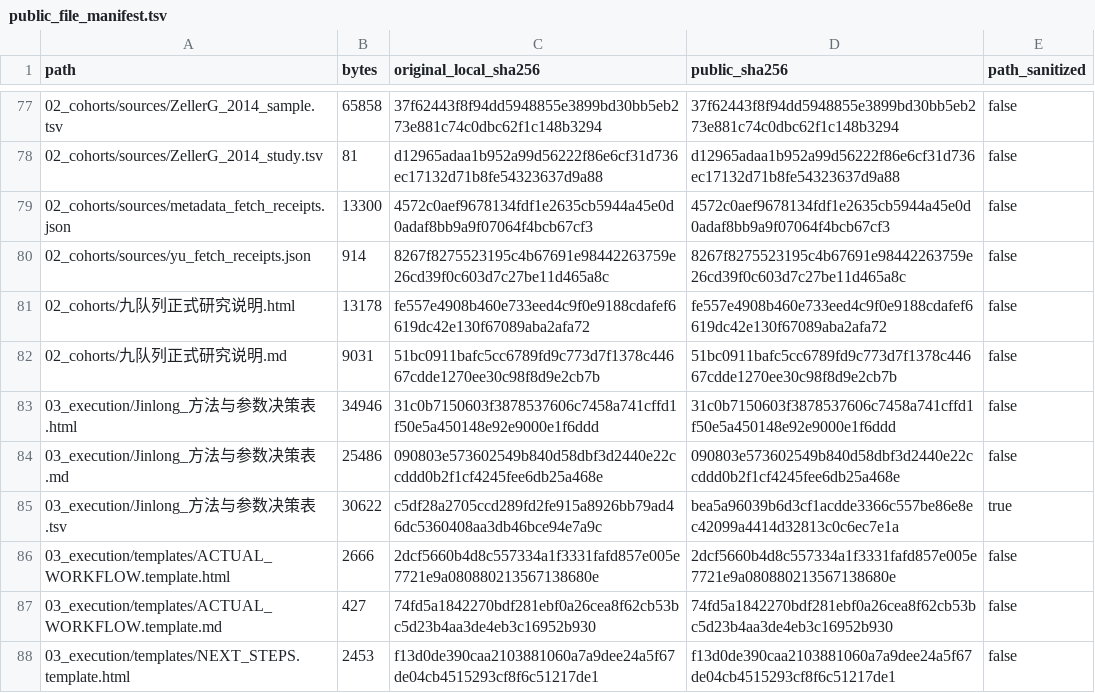
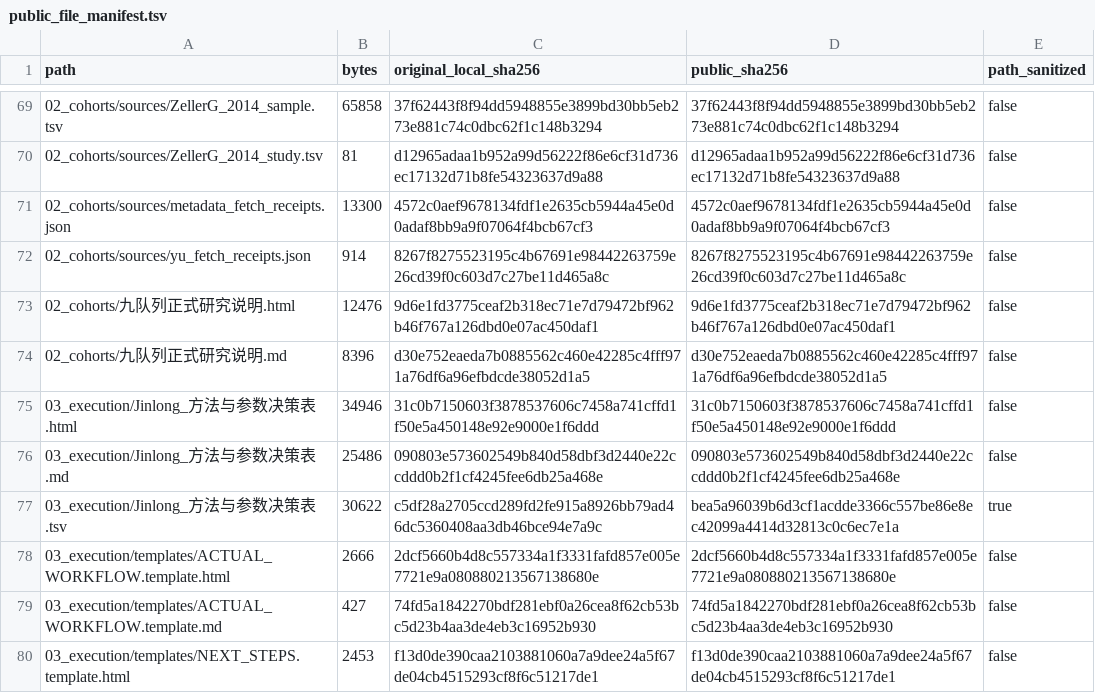
Before and after one commit to sendi-YUKI/p0075e2-CRCprophage-Sendi, a TSV file: 90_package/public_file_manifest.tsv, drawn as a sheet; only a part is shown, gaps mark what is left out; the diff covers the shown part only.

```diff
--- a/90_package/public_file_manifest.tsv
+++ b/90_package/public_file_manifest.tsv
@@ -80,4 +72,4 @@ path	bytes	original_local_sha256	public_sha256	path_sanitized
 02_cohorts/sources/yu_fetch_receipts.json	914	8267f8275523195c4b67691e98442263759e26cd39f0c603d7c27be11d465a8c	8267f8275523195c4b67691e98442263759e26cd39f0c603d7c27be11d465a8c	false
-02_cohorts/九队列正式研究说明.html	13178	fe557e4908b460e733eed4c9f0e9188cdafef6619dc42e130f67089aba2afa72	fe557e4908b460e733eed4c9f0e9188cdafef6619dc42e130f67089aba2afa72	false
-02_cohorts/九队列正式研究说明.md	9031	51bc0911bafc5cc6789fd9c773d7f1378c44667cdde1270ee30c98f8d9e2cb7b	51bc0911bafc5cc6789fd9c773d7f1378c44667cdde1270ee30c98f8d9e2cb7b	false
+02_cohorts/九队列正式研究说明.html	12476	9d6e1fd3775ceaf2b318ec71e7d79472bf962b46f767a126dbd0e07ac450daf1	9d6e1fd3775ceaf2b318ec71e7d79472bf962b46f767a126dbd0e07ac450daf1	false
+02_cohorts/九队列正式研究说明.md	8396	d30e752eaeda7b0885562c460e42285c4fff971a76df6a96efbdcde38052d1a5	d30e752eaeda7b0885562c460e42285c4fff971a76df6a96efbdcde38052d1a5	false
 03_execution/Jinlong_方法与参数决策表.html	34946	31c0b7150603f3878537606c7458a741cffd1f50e5a450148e92e9000e1f6ddd	31c0b7150603f3878537606c7458a741cffd1f50e5a450148e92e9000e1f6ddd	false
```
Also changed, not shown: 8 removed rows and 21 edited cells elsewhere in this file, 17 other files.
